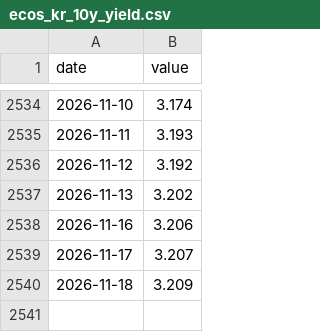
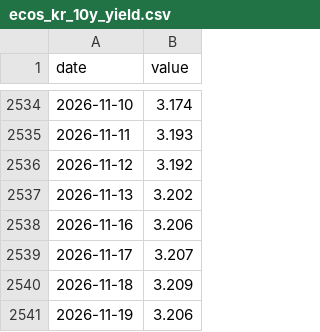
Before and after one commit to stevekoo-ai/Repo_name, a CSV file: data/normalized/ecos_kr_10y_yield.csv, drawn as a sheet; only a part is shown, gaps mark what is left out; the diff names each change by its address in the sheet, - before the commit and + after, or states it on an @@ line.

```diff
--- a/data/normalized/ecos_kr_10y_yield.csv
+++ b/data/normalized/ecos_kr_10y_yield.csv
+row 2541: 2026-11-19 | 3.206
```
Also changed, not shown: data/normalized/ecos_kr_3y_yield.csv, data/normalized/ecos_ppi_yoy_level.csv, 8 other files.
